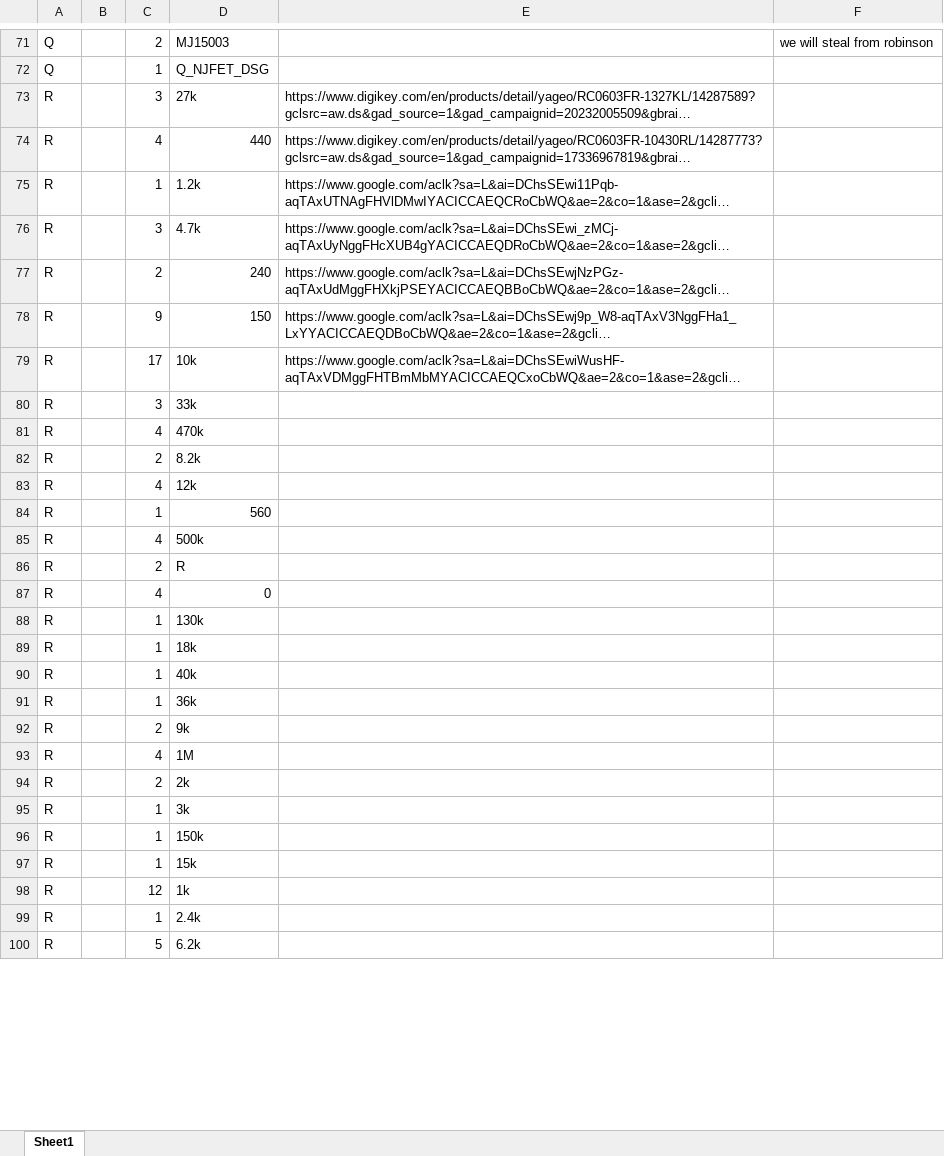
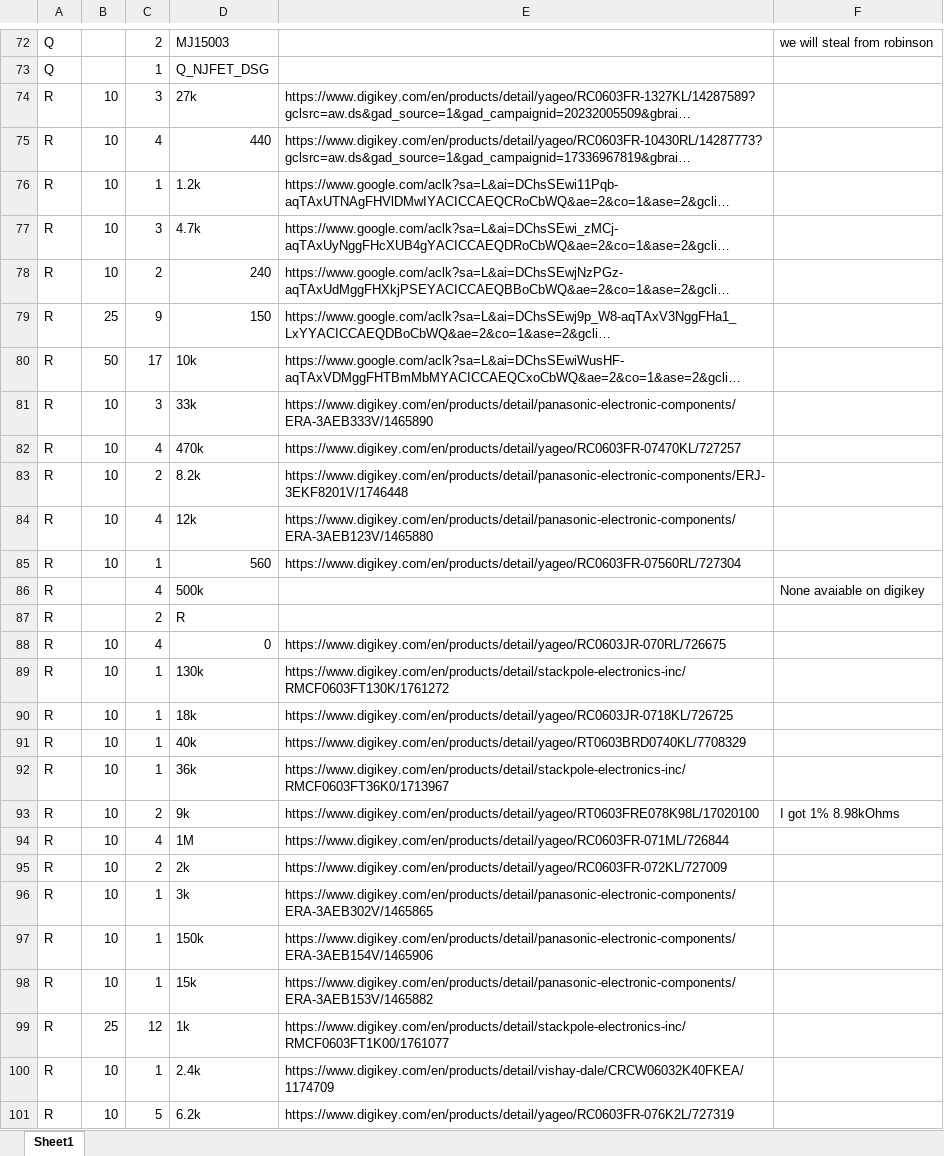
Before and after one commit to kyledenobel/RGA_Boards, an Excel workbook: BOMs/master_BOM.xlsx, sheet Sheet1, drawn as a sheet; only a part is shown, gaps mark what is left out; long unchanged cells end in …; values as stored, in another font and other column widths than the file's, no cell formats; table styles not drawn; addresses are those after the commit; the diff covers the shown part only; the diff names each change by its address in the sheet, - before the commit and + after, or states it on an @@ line.

Commit message:
everything green has been paid for

```diff
--- a/BOMs/master_BOM.xlsx (sheet Sheet1)
+++ b/BOMs/master_BOM.xlsx (sheet Sheet1)
-B74:B78: (empty)
+B74:B78: 10
-B79: (empty)
+B79: 25
-B80: (empty)
+B80: 50
-B81:B85: (empty)
+B81:B85: 10
-E81: (empty)
+E81: https://www.digikey.com/en/products/detail/panasonic-electronic-components/ERA-3AEB333V/1465890
-E82: (empty)
+E82: https://www.digikey.com/en/products/detail/yageo/RC0603FR-07470KL/727257
-E83: (empty)
+E83: https://www.digikey.com/en/products/detail/panasonic-electronic-components/ERJ-3EKF8201V/1746448
-E84: (empty)
+E84: https://www.digikey.com/en/products/detail/panasonic-electronic-components/ERA-3AEB123V/1465880
-E85: (empty)
+E85: https://www.digikey.com/en/products/detail/yageo/RC0603FR-07560RL/727304
-F86: (empty)
+F86: None avaiable on digikey
-B88:B98: (empty)
+B88:B98: 10
-E88: (empty)
+E88: https://www.digikey.com/en/products/detail/yageo/RC0603JR-070RL/726675
-E89: (empty)
+E89: https://www.digikey.com/en/products/detail/stackpole-electronics-inc/RMCF0603FT130K/1761272
-E90: (empty)
+E90: https://www.digikey.com/en/products/detail/yageo/RC0603JR-0718KL/726725
-E91: (empty)
+E91: https://www.digikey.com/en/products/detail/yageo/RT0603BRD0740KL/7708329
-E92: (empty)
+E92: https://www.digikey.com/en/products/detail/stackpole-electronics-inc/RMCF0603FT36K0/1713967
-E93: (empty)
+E93: https://www.digikey.com/en/products/detail/yageo/RT0603FRE078K98L/17020100
-F93: (empty)
+F93: I got 1% 8.98kOhms
-E94: (empty)
+E94: https://www.digikey.com/en/products/detail/yageo/RC0603FR-071ML/726844
-E95: (empty)
+E95: https://www.digikey.com/en/products/detail/yageo/RC0603FR-072KL/727009
-E96: (empty)
+E96: https://www.digikey.com/en/products/detail/panasonic-electronic-components/ERA-3AEB302V/1465865
-E97: (empty)
+E97: https://www.digikey.com/en/products/detail/panasonic-electronic-components/ERA-3AEB154V/1465906
-E98: (empty)
+E98: https://www.digikey.com/en/products/detail/panasonic-electronic-components/ERA-3AEB153V/1465882
-B99: (empty)
+B99: 25
-E99: (empty)
+E99: https://www.digikey.com/en/products/detail/stackpole-electronics-inc/RMCF0603FT1K00/1761077
-B100:B101: (empty)
+B100:B101: 10
-E100: (empty)
+E100: https://www.digikey.com/en/products/detail/vishay-dale/CRCW06032K40FKEA/1174709
-E101: (empty)
+E101: https://www.digikey.com/en/products/detail/yageo/RC0603FR-076K2L/727319
```
Also changed, not shown: 1 added row and 43 edited cells elsewhere in this sheet, cell formats.
